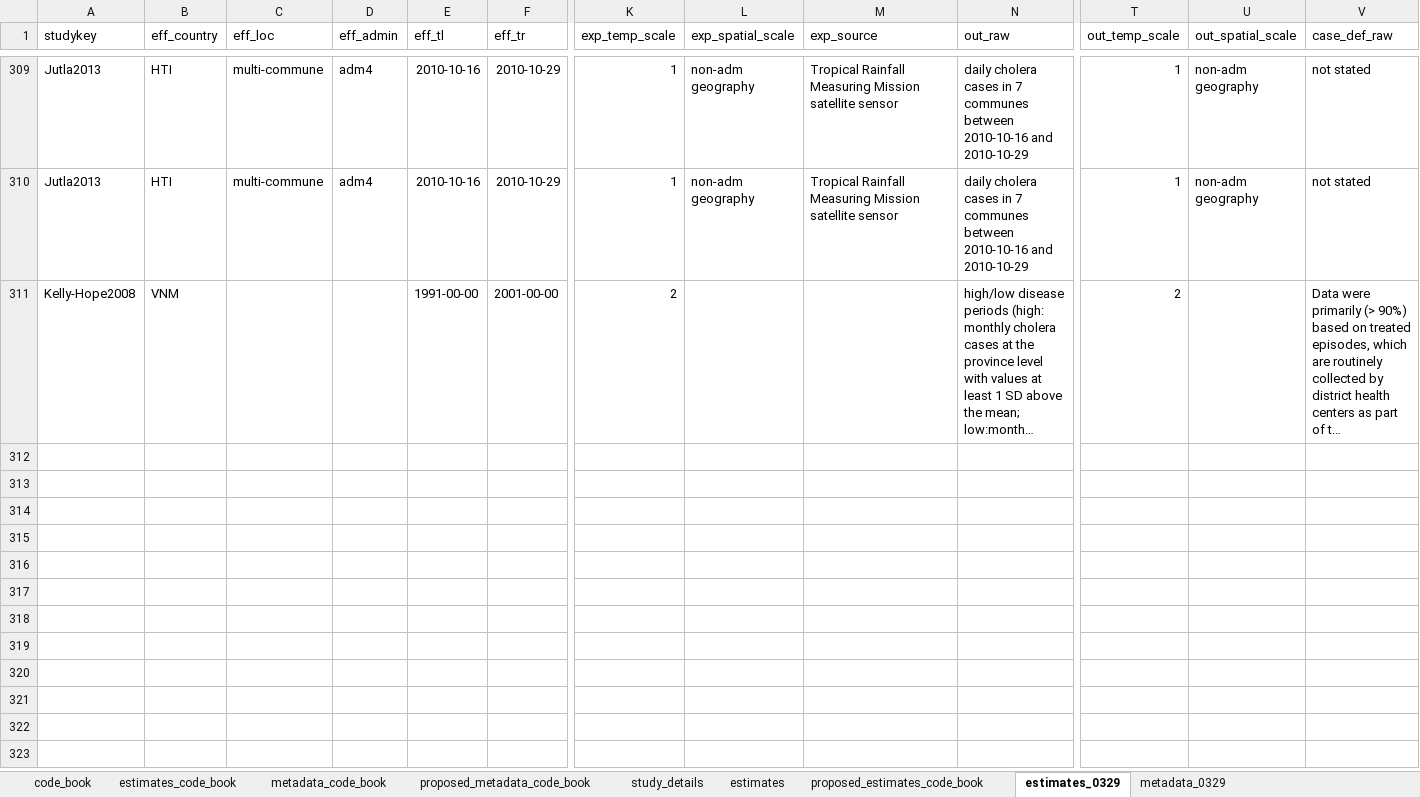
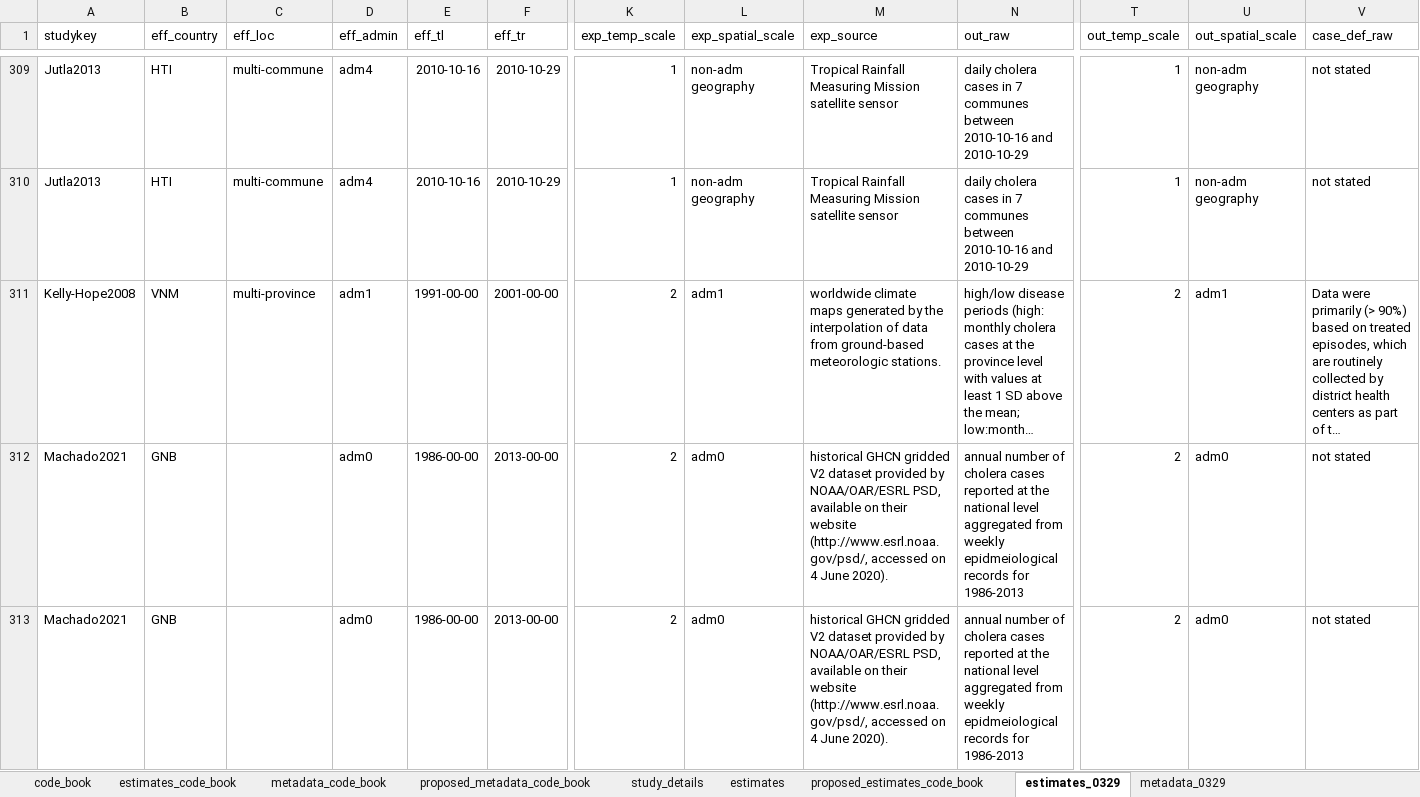
Before and after one commit to HopkinsIDD/cholera_climate_review, an Excel workbook: cholera_climate_systematic_review_extract_into_sheets.xlsx, sheet estimates_0329, drawn as a sheet; only a part is shown, gaps mark what is left out; long unchanged cells end in …; values as stored, in another font and other column widths than the file's, no borders; rows hold the shown columns only; the diff covers the shown part only; the diff names each change by its address in the sheet, - before the commit and + after, or states it on an @@ line.

Commit message:
Update cholera_climate_systematic_review_extract_into_sheets.xlsx

```diff
--- a/cholera_climate_systematic_review_extract_into_sheets.xlsx (sheet estimates_0329)
+++ b/cholera_climate_systematic_review_extract_into_sheets.xlsx (sheet estimates_0329)
-C311 (eff_loc): (empty)
+C311 (eff_loc): multi-province
-D311 (eff_admin): (empty)
+D311 (eff_admin): adm1
-L311 (exp_spatial_scale): (empty)
+L311 (exp_spatial_scale): adm1
-M311 (exp_source): (empty)
+M311 (exp_source): worldwide climate maps generated by the interpolation of data from ground-based meteorologic stations.
-U311 (out_spatial_scale): (empty)
+U311 (out_spatial_scale): adm1
+row 312: Machado2021 | GNB |  | adm0 | 1986-00-00 | 2013-00-00 | 2 | adm0 | historical GHCN gridded V2 dataset provided by NOAA/OAR/ESRL PSD, available on their website (http://www.esrl.noaa.gov/psd/, accessed on 4 June 2020). | annual number of cholera cases reported at the national level aggregated from weekly epidmeiological records for 1986-2013 | 2 | adm0 | not stated
+row 313: Machado2021 | GNB |  | adm0 | 1986-00-00 | 2013-00-00 | 2 | adm0 | historical GHCN gridded V2 dataset provided by NOAA/OAR/ESRL PSD, available on their website (http://www.esrl.noaa.gov/psd/, accessed on 4 June 2020). | annual number of cholera cases reported at the national level aggregated from weekly epidmeiological records for 1986-2013 | 2 | adm0 | not stated
```
Also changed, not shown: 3 added rows elsewhere in this sheet, sheet metadata_0329.
